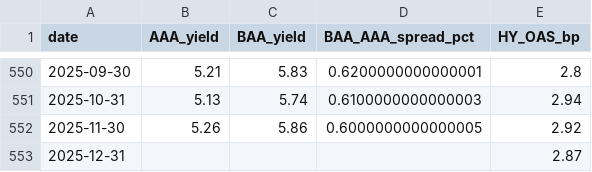
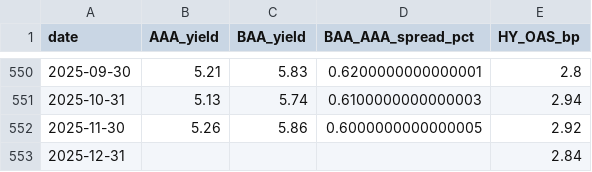
Before and after one commit to mjmonnot/ai-bubble-pressure-score-v0-1, a CSV file: data/processed/credit_fred_processed.csv, drawn as a sheet; only a part is shown, gaps mark what is left out.

```diff
--- a/data/processed/credit_fred_processed.csv
+++ b/data/processed/credit_fred_processed.csv
@@ -552,2 +552,2 @@ date,AAA_yield,BAA_yield,BAA_AAA_spread_pct,HY_OAS_bp
 2025-11-30,5.26,5.86,0.6000000000000005,2.92
-2025-12-31,,,,2.87
+2025-12-31,,,,2.84
```
Also changed, not shown: data/processed/aibps_monthly.csv, data/processed/market_processed.csv, 2 other files.
